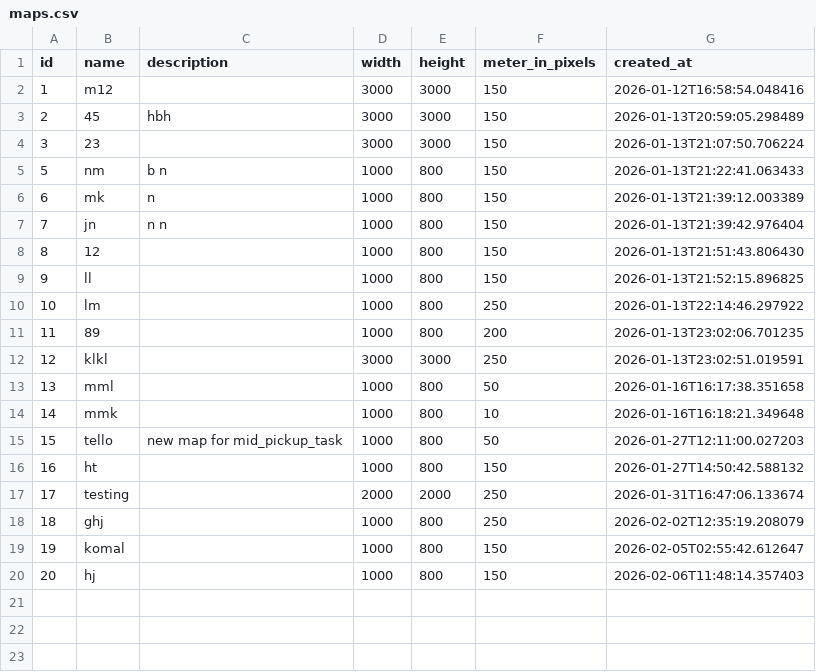
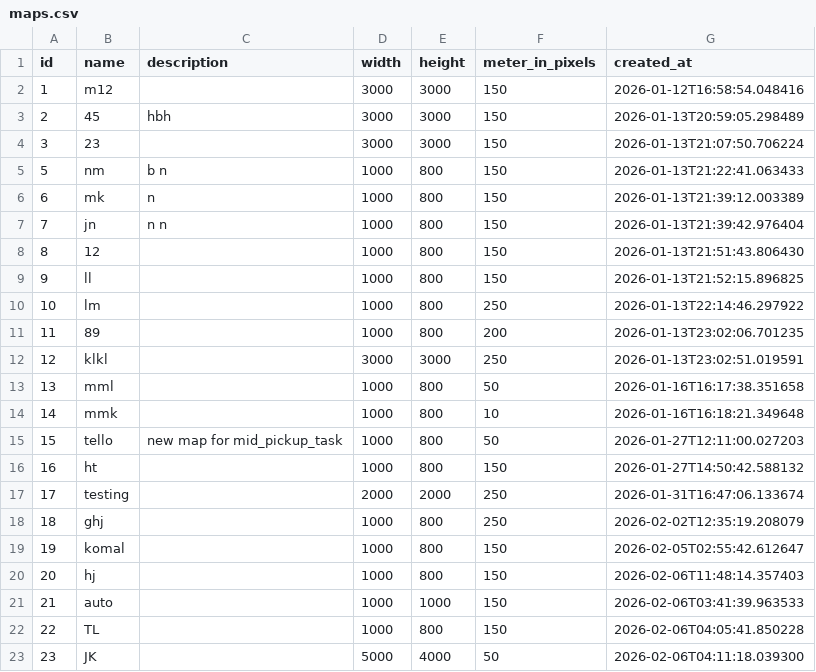
Before and after one commit to komalnjain/fleet-manager, a CSV file: data/maps.csv, drawn as a sheet.

```diff
--- a/data/maps.csv
+++ b/data/maps.csv
@@ -20 +20,4 @@ id,name,description,width,height,meter_in_pixels,created_at
 20,hj,,1000,800,150,2026-02-06T11:48:14.357403
+21,auto,,1000,1000,150,2026-02-06T03:41:39.963533
+22,TL,,1000,800,150,2026-02-06T04:05:41.850228
+23,JK,,5000,4000,50,2026-02-06T04:11:18.039300
```
Also changed, not shown: data/devices.csv, data/stops.csv, 26 other files.
